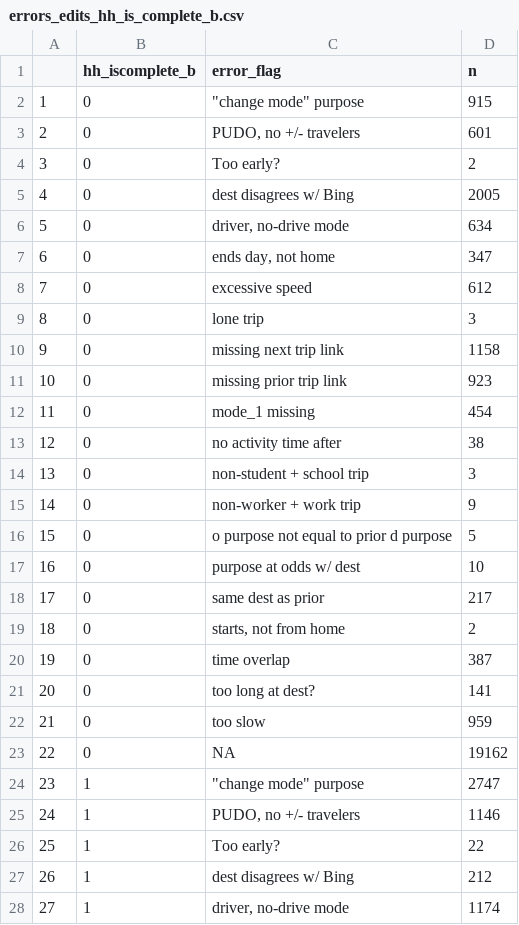
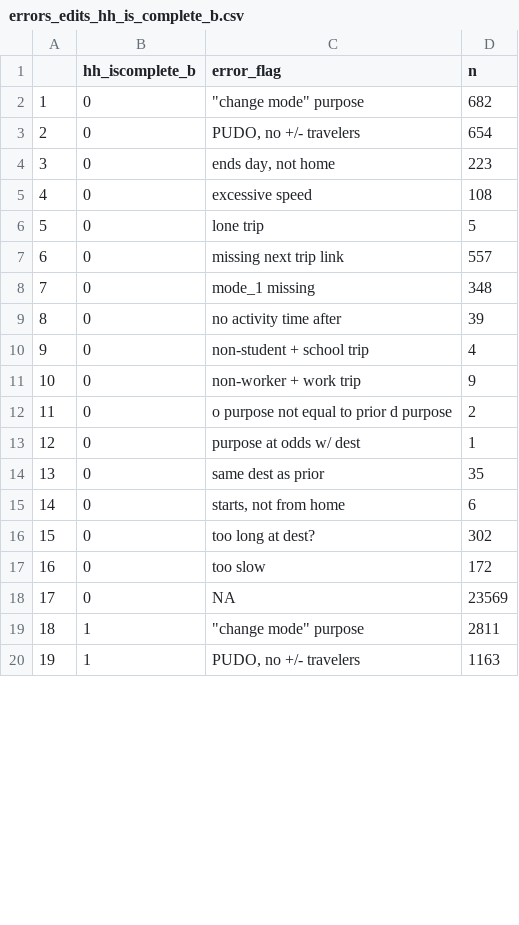
Before and after one commit to psrc/travel-survey-QC-Clean, a CSV file: survey_data_cleaning/errors_edits_hh_is_complete_b.csv, drawn as a sheet; only a part is shown; removed rows and columns are numbered as before the commit, all else as after; the diff covers the shown part only; the diff names each change by its address in the sheet, - before the commit and + after, or states it on an @@ line.

```diff
--- a/survey_data_cleaning/errors_edits_hh_is_complete_b.csv
+++ b/survey_data_cleaning/errors_edits_hh_is_complete_b.csv
-D2 (n): 915
+D2 (n): 682
-D3 (n): 601
+D3 (n): 654
-row 4: 3 | 0 | Too early? | 2
-row 5: 4 | 0 | dest disagrees w/ Bing | 2005
-row 6: 5 | 0 | driver, no-drive mode | 634
@@ column A renumbered from row 4 down @@
-D4 (n): 347
+D4 (n): 223
-D5 (n): 612
+D5 (n): 108
-D6 (n): 3
+D6 (n): 5
-D7 (n): 1158
+D7 (n): 557
-row 11: 10 | 0 | missing prior trip link | 923
-D8 (n): 454
+D8 (n): 348
-D9 (n): 38
+D9 (n): 39
-D10 (n): 3
+D10 (n): 4
-row 16: 15 | 0 | o purpose not equal to prior d purpose | 5
-row 17: 16 | 0 | purpose at odds w/ dest | 10
-row 18: 17 | 0 | same dest as prior | 217
-C12 (error_flag): starts, not from home
+C12 (error_flag): o purpose not equal to prior d purpose
-row 20: 19 | 0 | time overlap | 387
+row 13: 12 | 0 | purpose at odds w/ dest | 1
+row 14: 13 | 0 | same dest as prior | 35
+row 15: 14 | 0 | starts, not from home | 6
-D16 (n): 141
+D16 (n): 302
-D17 (n): 959
+D17 (n): 172
-D18 (n): 19162
+D18 (n): 23569
-D19 (n): 2747
+D19 (n): 2811
-D20 (n): 1146
+D20 (n): 1163
-row 26: 25 | 1 | Too early? | 22
-row 27: 26 | 1 | dest disagrees w/ Bing | 212
-row 28: 27 | 1 | driver, no-drive mode | 1174
```
Also changed, not shown: 2 removed rows and 14 edited cells elsewhere in this file, survey_data_cleaning/errors_edits_complete_b_no_user_edits.csv, survey_data_cleaning/errors_edits_no_user_edits.csv, 2 other files.
